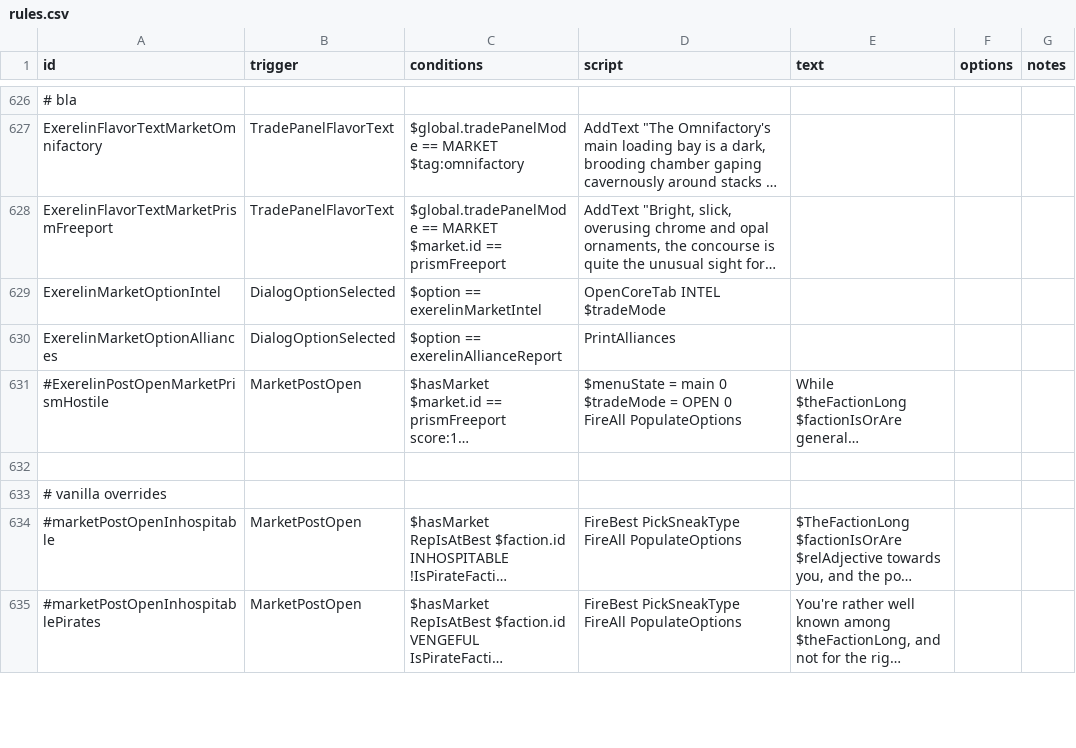
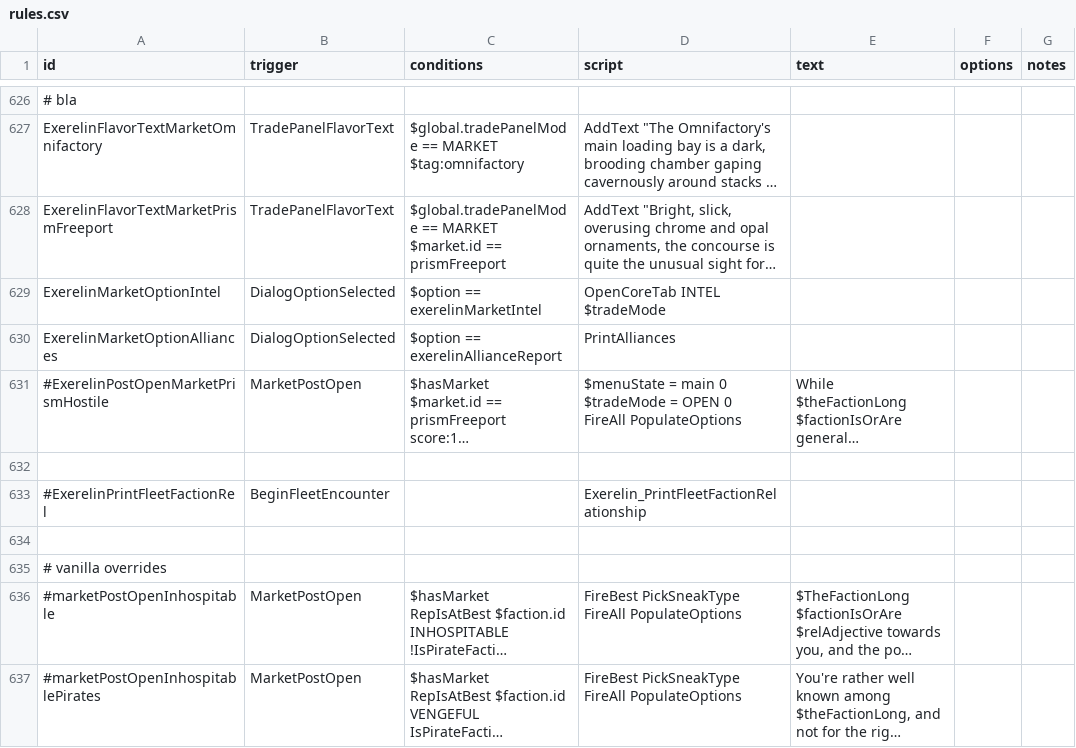
Before and after one commit to Histidine91/Nexerelin, a CSV file: data/campaign/rules.csv, drawn as a sheet; only a part is shown, gaps mark what is left out; long unchanged cells end in …; the diff names each change by its address in the sheet, - before the commit and + after, or states it on an @@ line.

Commit message:
Function for printing relationship with a fleet's faction on encounter (commented out in rules.csv)

```diff
--- a/data/campaign/rules.csv
+++ b/data/campaign/rules.csv
+row 633: #ExerelinPrintFleetFactionRel | BeginFleetEncounter |  | Exerelin_PrintFleetFactionRelationship
+row 634: (empty)
```
Also changed, not shown: 2 other files.
